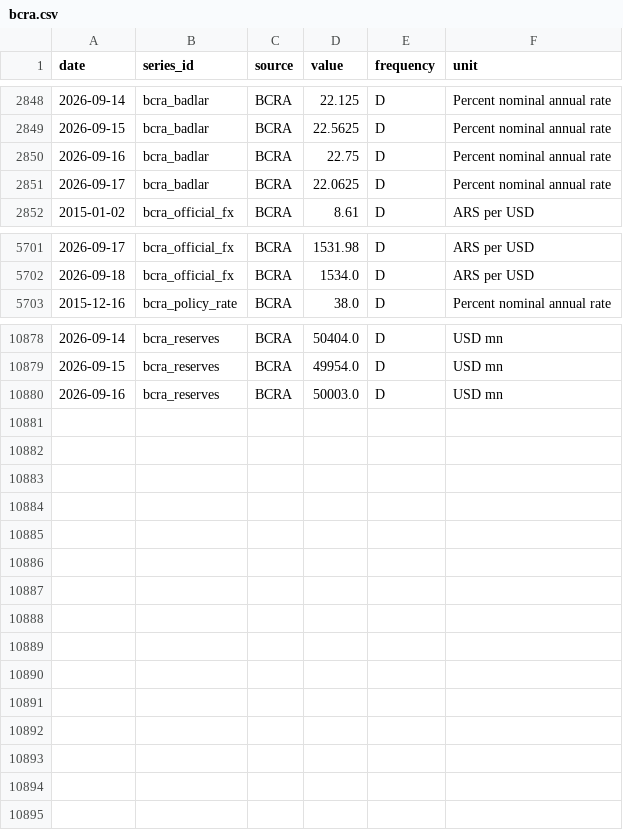
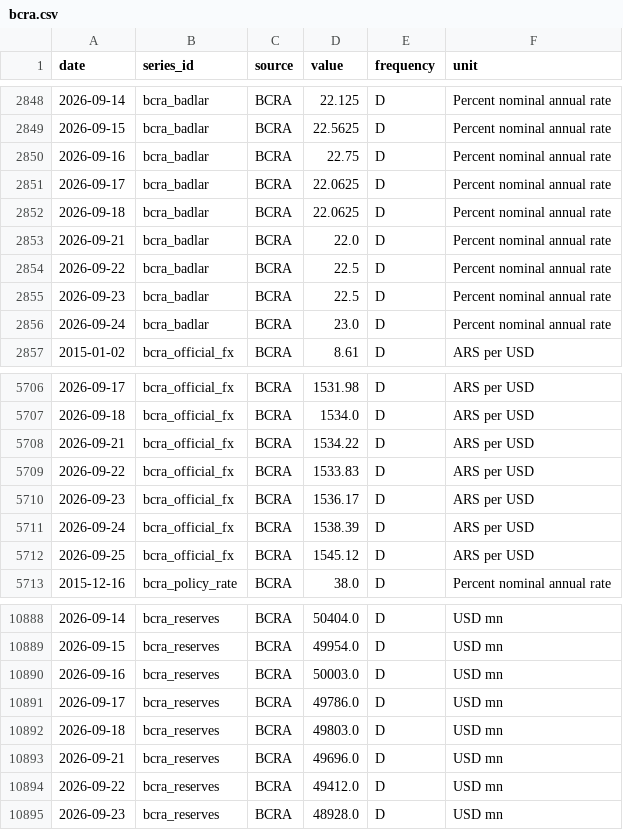
Before and after one commit to TorradoSantiago/Landing-Consulting, a CSV file: market_monitor/data/raw/bcra.csv, drawn as a sheet; only a part is shown, gaps mark what is left out; the diff covers the shown part only; the diff names each change by its address in the sheet, - before the commit and + after, or states it on an @@ line.

```diff
--- a/market_monitor/data/raw/bcra.csv
+++ b/market_monitor/data/raw/bcra.csv
+row 2852: 2026-09-18 | bcra_badlar | BCRA | 22.0625 | D | Percent nominal annual rate
+row 2853: 2026-09-21 | bcra_badlar | BCRA | 22.0 | D | Percent nominal annual rate
+row 2854: 2026-09-22 | bcra_badlar | BCRA | 22.5 | D | Percent nominal annual rate
+row 2855: 2026-09-23 | bcra_badlar | BCRA | 22.5 | D | Percent nominal annual rate
+row 2856: 2026-09-24 | bcra_badlar | BCRA | 23.0 | D | Percent nominal annual rate
+row 5708: 2026-09-21 | bcra_official_fx | BCRA | 1534.22 | D | ARS per USD
+row 5709: 2026-09-22 | bcra_official_fx | BCRA | 1533.83 | D | ARS per USD
+row 5710: 2026-09-23 | bcra_official_fx | BCRA | 1536.17 | D | ARS per USD
+row 5711: 2026-09-24 | bcra_official_fx | BCRA | 1538.39 | D | ARS per USD
+row 5712: 2026-09-25 | bcra_official_fx | BCRA | 1545.12 | D | ARS per USD
+row 10891: 2026-09-17 | bcra_reserves | BCRA | 49786.0 | D | USD mn
+row 10892: 2026-09-18 | bcra_reserves | BCRA | 49803.0 | D | USD mn
+row 10893: 2026-09-21 | bcra_reserves | BCRA | 49696.0 | D | USD mn
+row 10894: 2026-09-22 | bcra_reserves | BCRA | 49412.0 | D | USD mn
+row 10895: 2026-09-23 | bcra_reserves | BCRA | 48928.0 | D | USD mn
```
Also changed, not shown: 39 edited cells elsewhere in this file, market_monitor/data/features/feature_panel.csv, market_monitor/data/processed/monthly_long.csv, 16 other files.
